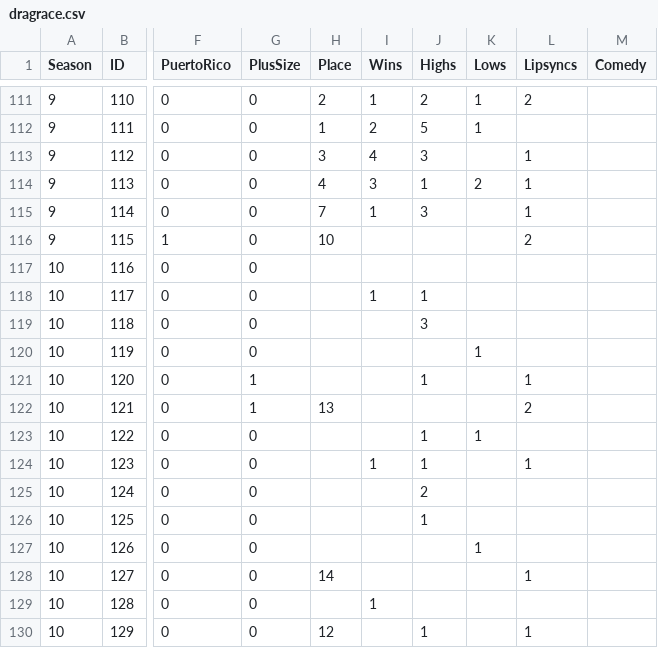
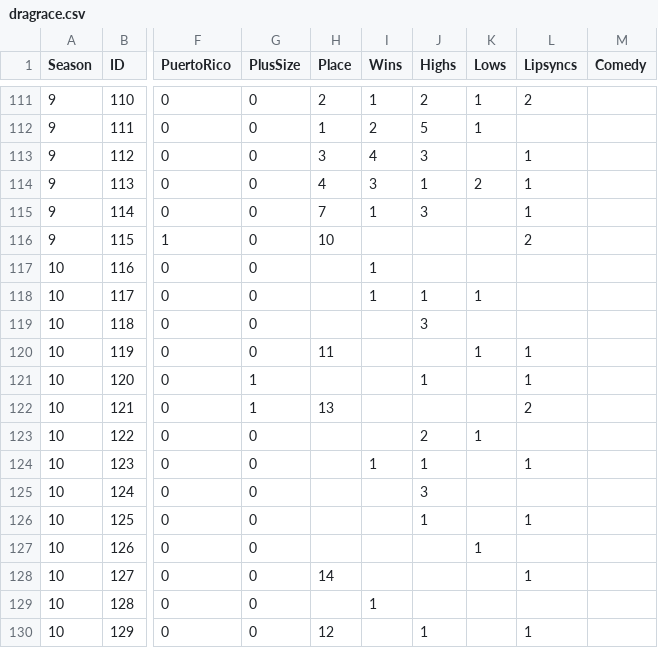
Before and after one commit to telliott27/rupaulsdragrace, a CSV file: Season 10/dragrace.csv, drawn as a sheet; only a part is shown, gaps mark what is left out; the diff names each change by its address in the sheet, - before the commit and + after, or states it on an @@ line.

```diff
--- a/Season 10/dragrace.csv
+++ b/Season 10/dragrace.csv
-I117 (Wins): (empty)
+I117 (Wins): 1
-K118 (Lows): (empty)
+K118 (Lows): 1
-H120 (Place): (empty)
+H120 (Place): 11
-L120 (Lipsyncs): (empty)
+L120 (Lipsyncs): 1
-J123 (Highs): 1
+J123 (Highs): 2
-J125 (Highs): 2
+J125 (Highs): 3
-L126 (Lipsyncs): (empty)
+L126 (Lipsyncs): 1
```
Also changed, not shown: Season 10/PredictedSeason10.csv, 2 other files.
